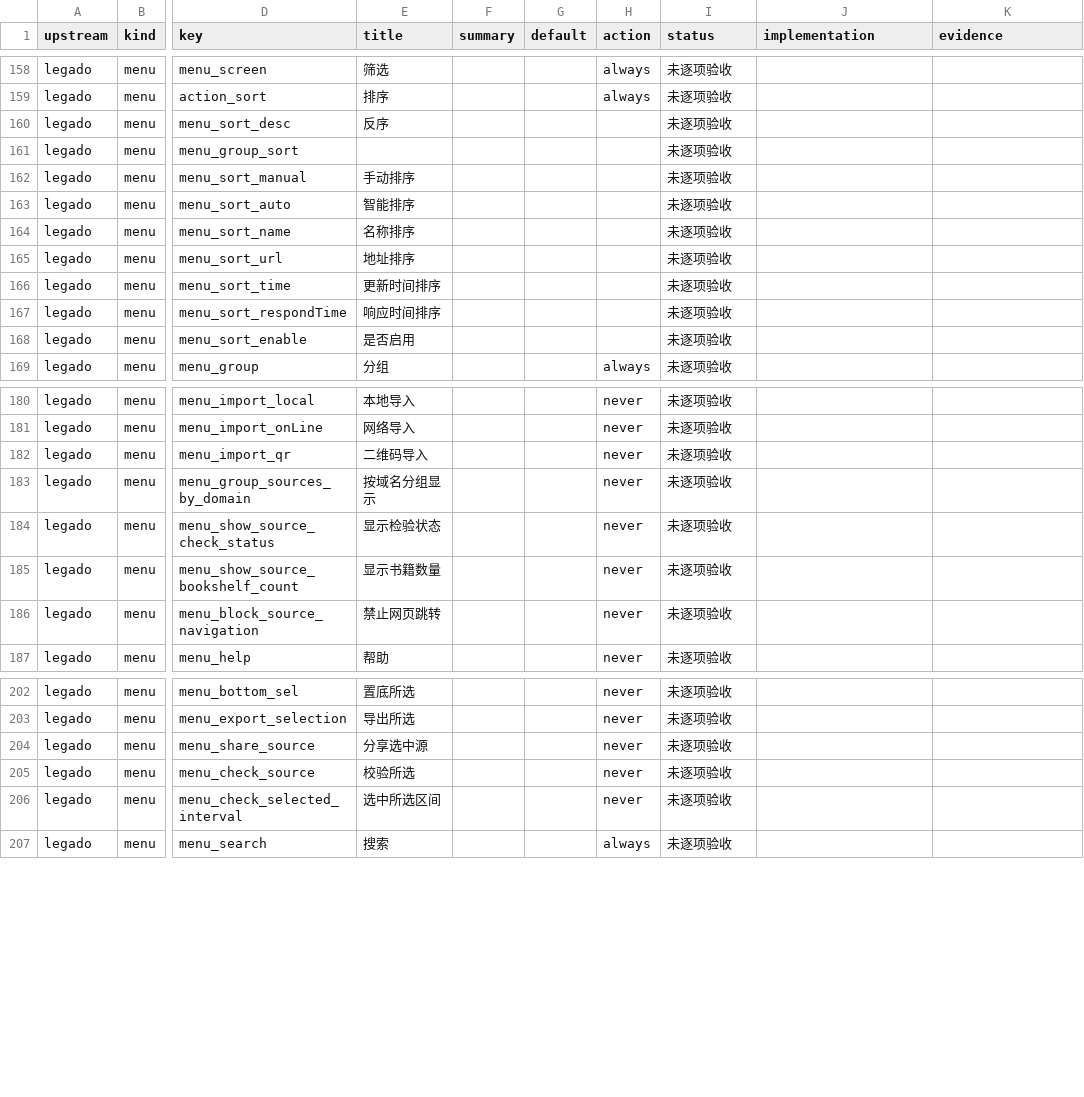
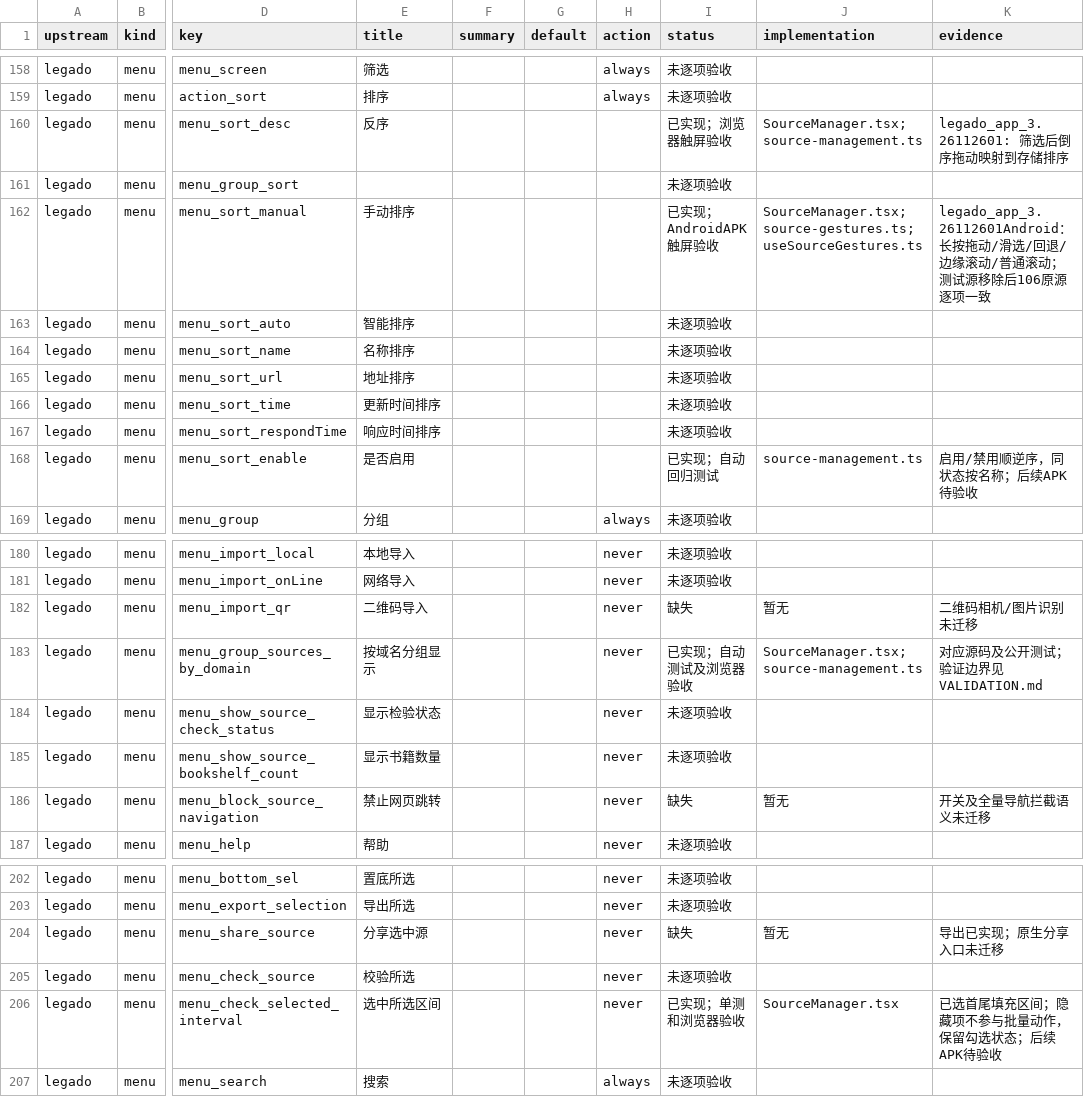
Before and after one commit to suixincrazy/legado-tauri, a CSV file: docs/audit/menus-settings.csv, drawn as a sheet; only a part is shown, gaps mark what is left out; the diff names each change by its address in the sheet, - before the commit and + after, or states it on an @@ line.

Commit message:
fix: align filtered source selection with upstream behavior

```diff
--- a/docs/audit/menus-settings.csv
+++ b/docs/audit/menus-settings.csv
-I160 (status): 未逐项验收
+I160 (status): 已实现；浏览器触屏验收
-J160 (implementation): (empty)
+J160 (implementation): SourceManager.tsx; source-management.ts
-K160 (evidence): (empty)
+K160 (evidence): legado_app_3.26112601: 筛选后倒序拖动映射到存储排序
-I162 (status): 未逐项验收
+I162 (status): 已实现；AndroidAPK触屏验收
-J162 (implementation): (empty)
+J162 (implementation): SourceManager.tsx; source-gestures.ts; useSourceGestures.ts
-K162 (evidence): (empty)
+K162 (evidence): legado_app_3.26112601Android：长按拖动/滑选/回退/边缘滚动/普通滚动；测试源移除后106原源逐项一致
-I168 (status): 未逐项验收
+I168 (status): 已实现；自动回归测试
-J168 (implementation): (empty)
+J168 (implementation): source-management.ts
-K168 (evidence): (empty)
+K168 (evidence): 启用/禁用顺逆序，同状态按名称；后续APK待验收
-I182 (status): 未逐项验收
+I182 (status): 缺失
-J182 (implementation): (empty)
+J182 (implementation): 暂无
-K182 (evidence): (empty)
+K182 (evidence): 二维码相机/图片识别未迁移
-I183 (status): 未逐项验收
+I183 (status): 已实现；自动测试及浏览器验收
-J183 (implementation): (empty)
+J183 (implementation): SourceManager.tsx; source-management.ts
-K183 (evidence): (empty)
+K183 (evidence): 对应源码及公开测试；验证边界见 VALIDATION.md
-I186 (status): 未逐项验收
+I186 (status): 缺失
-J186 (implementation): (empty)
+J186 (implementation): 暂无
-K186 (evidence): (empty)
+K186 (evidence): 开关及全量导航拦截语义未迁移
-I204 (status): 未逐项验收
+I204 (status): 缺失
-J204 (implementation): (empty)
+J204 (implementation): 暂无
-K204 (evidence): (empty)
+K204 (evidence): 导出已实现；原生分享入口未迁移
-I206 (status): 未逐项验收
+I206 (status): 已实现；单测和浏览器验收
-J206 (implementation): (empty)
+J206 (implementation): SourceManager.tsx
-K206 (evidence): (empty)
+K206 (evidence): 已选首尾填充区间；隐藏项不参与批量动作，保留勾选状态；后续APK待验收
```
Also changed, not shown: 6 other files.
